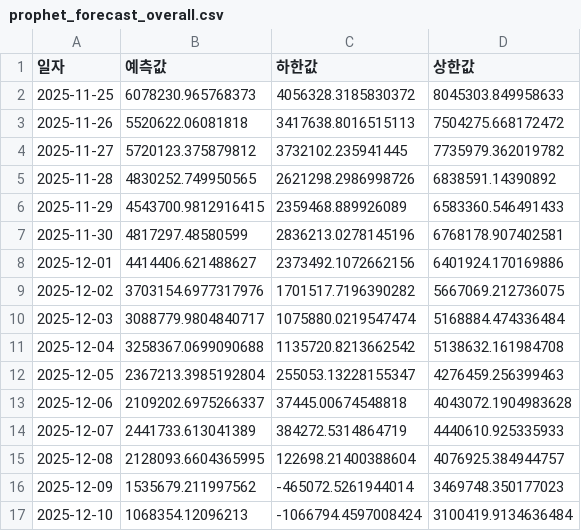
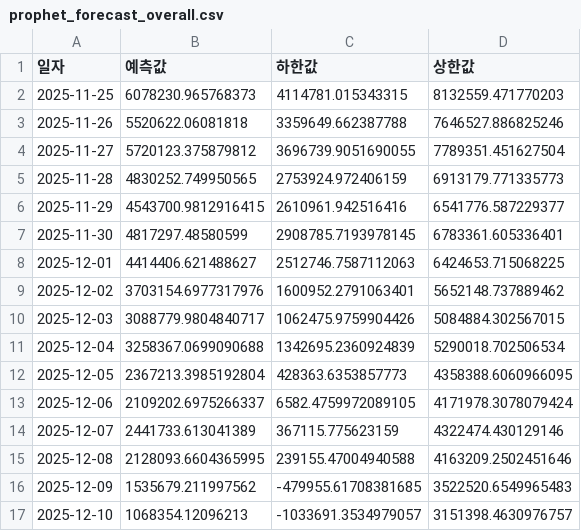
Before and after one commit to DON4getPZ/AI-dashboard_online, a CSV file: data/type/prophet_forecast_overall.csv, drawn as a sheet; only a part is shown; the diff covers the shown part only.

```diff
--- a/data/type/prophet_forecast_overall.csv
+++ b/data/type/prophet_forecast_overall.csv
@@ -1,17 +1,17 @@
 일자,예측값,하한값,상한값
-2025-11-25,6078230.965768373,4056328.3185830372,8045303.849958633
-2025-11-26,5520622.06081818,3417638.8016515113,7504275.668172472
-2025-11-27,5720123.375879812,3732102.235941445,7735979.362019782
-2025-11-28,4830252.749950565,2621298.2986998726,6838591.14390892
-2025-11-29,4543700.9812916415,2359468.889926089,6583360.546491433
-2025-11-30,4817297.48580599,2836213.0278145196,6768178.907402581
-2025-12-01,4414406.621488627,2373492.1072662156,6401924.170169886
-2025-12-02,3703154.6977317976,1701517.7196390282,5667069.212736075
-2025-12-03,3088779.9804840717,1075880.0219547474,5168884.474336484
-2025-12-04,3258367.0699090688,1135720.8213662542,5138632.161984708
-2025-12-05,2367213.3985192804,255053.13228155347,4276459.256399463
-2025-12-06,2109202.6975266337,37445.00674548818,4043072.1904983628
-2025-12-07,2441733.613041389,384272.5314864719,4440610.925335933
-2025-12-08,2128093.6604365995,122698.21400388604,4076925.384944757
-2025-12-09,1535679.211997562,-465072.5261944014,3469748.350177023
-2025-12-10,1068354.12096213,-1066794.4597008424,3100419.9134636484
+2025-11-25,6078230.965768373,4114781.015343315,8132559.471770203
+2025-11-26,5520622.06081818,3359649.662387788,7646527.886825246
+2025-11-27,5720123.375879812,3696739.9051690055,7789351.451627504
+2025-11-28,4830252.749950565,2753924.972406159,6913179.771335773
+2025-11-29,4543700.9812916415,2610961.942516416,6541776.587229377
+2025-11-30,4817297.48580599,2908785.7193978145,6783361.605336401
+2025-12-01,4414406.621488627,2512746.7587112063,6424653.715068225
+2025-12-02,3703154.6977317976,1600952.2791063401,5652148.737889462
+2025-12-03,3088779.9804840717,1062475.9759904426,5084884.302567015
+2025-12-04,3258367.0699090688,1342695.2360924839,5290018.702506534
+2025-12-05,2367213.3985192804,428363.6353857773,4358388.6060966095
+2025-12-06,2109202.6975266337,6582.4759972089105,4171978.3078079424
+2025-12-07,2441733.613041389,367115.775623159,4322474.430129146
+2025-12-08,2128093.6604365995,239155.47004940588,4163209.2502451646
+2025-12-09,1535679.211997562,-479955.61708381685,3522520.6549965483
+2025-12-10,1068354.12096213,-1033691.3534979057,3151398.4630976757
```
Also changed, not shown: 28 edited cells elsewhere in this file, data/funnel/campaign_funnel.csv, data/funnel/channel_funnel.csv, 12 other files.
